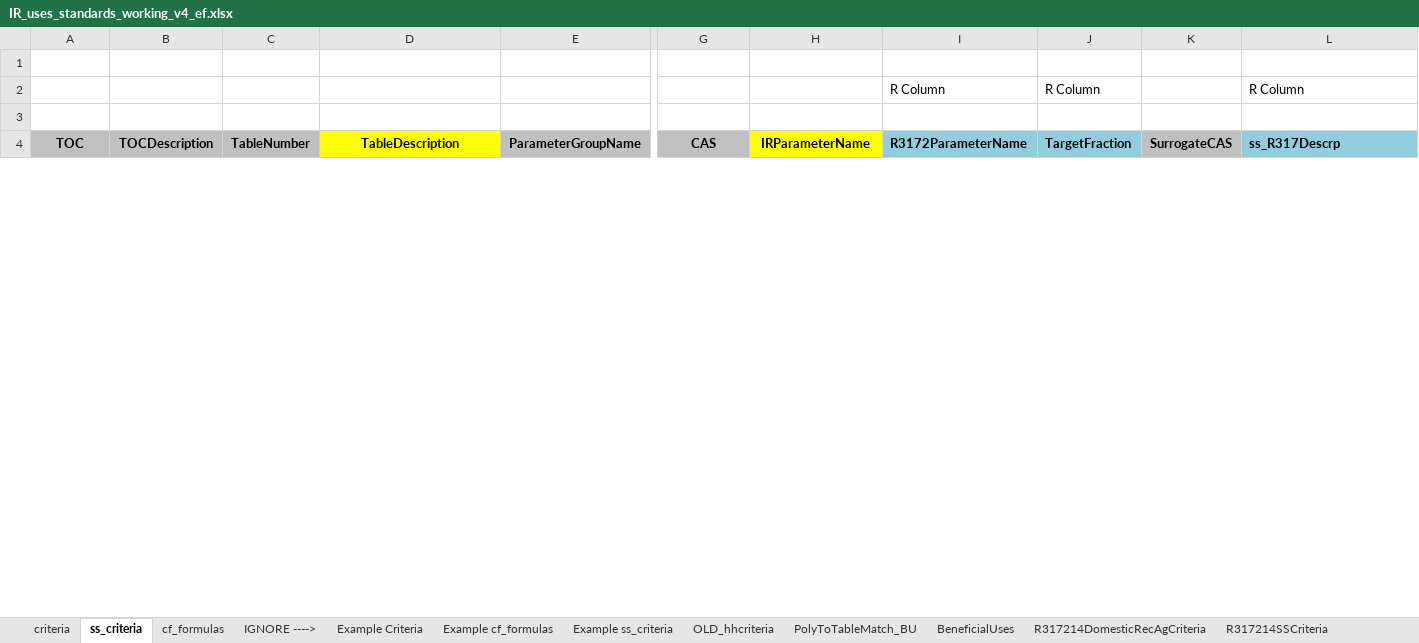
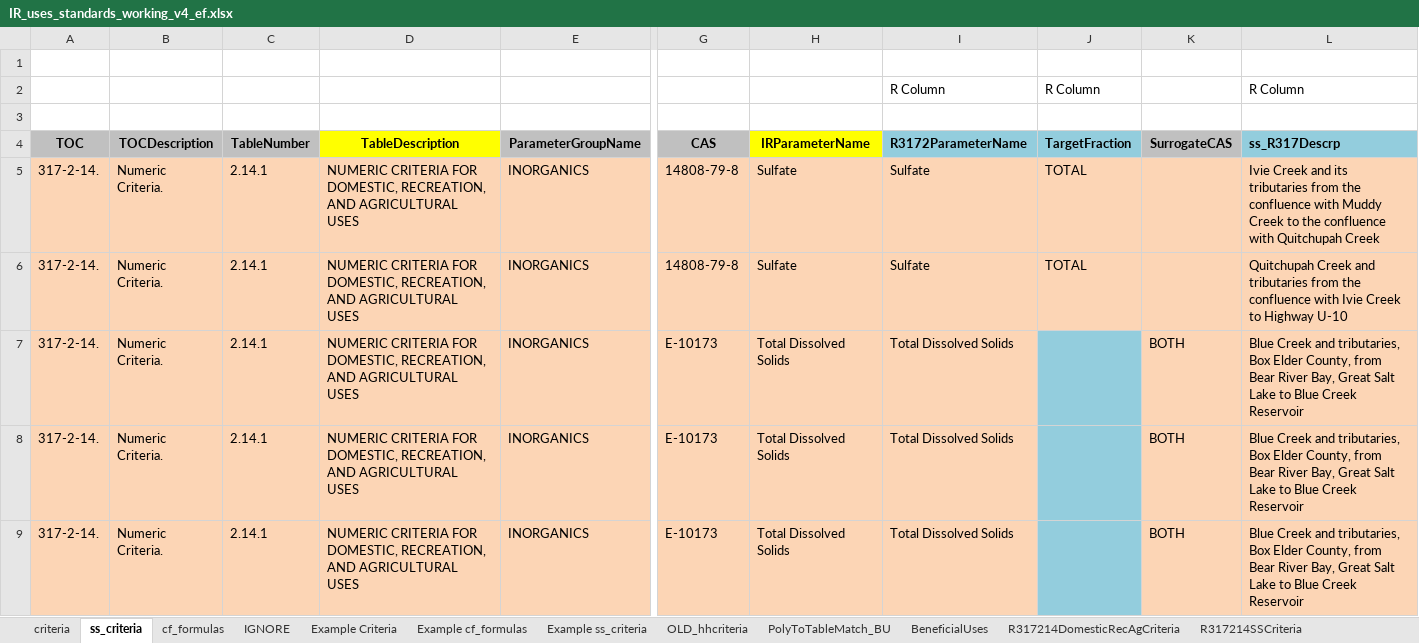
Before and after one commit to utah-dwq/IR-2020, an Excel workbook: IR_uses_standards_working_v4_ef.xlsx, sheet ss_criteria, drawn as a sheet; only a part is shown, gaps mark what is left out; values as stored, in another font and other column widths than the file's, no borders; rows hold the shown columns only; the diff covers the shown part only; the diff names each change by its address in the sheet, - before the commit and + after, or states it on an @@ line.

```diff
--- a/IR_uses_standards_working_v4_ef.xlsx (sheet ss_criteria)
+++ b/IR_uses_standards_working_v4_ef.xlsx (sheet ss_criteria)
-sheet tab: IGNORE ---->
+sheet tab: IGNORE
@@ row 5 unhidden: 317-2-14. | Numeric Criteria. | 2.14.1 | NUMERIC CRITERIA FOR DOMESTIC, RECREATION, AND AGRICULTURAL USES | INORGANICS | 14808-79-8 | Sulfate | Sulfate | TOTAL |  | Ivie Creek and its tributaries from the confluence with Muddy Creek to the confluence with Quitchupah Creek @@
@@ row 6 unhidden: 317-2-14. | Numeric Criteria. | 2.14.1 | NUMERIC CRITERIA FOR DOMESTIC, RECREATION, AND AGRICULTURAL USES | INORGANICS | 14808-79-8 | Sulfate | Sulfate | TOTAL |  | Quitchupah Creek and tributaries from the confluence with Ivie Creek to Highway U-10 @@
@@ row 7 unhidden: 317-2-14. | Numeric Criteria. | 2.14.1 | NUMERIC CRITERIA FOR DOMESTIC, RECREATION, AND AGRICULTURAL USES | INORGANICS | E-10173 | Total Dissolved Solids | Total Dissolved Solids |  | BOTH | Blue Creek and tributaries, Box Elder County, from Bear River Bay, Great Salt Lake to Blue Creek Reservoir @@
@@ row 8 unhidden: 317-2-14. | Numeric Criteria. | 2.14.1 | NUMERIC CRITERIA FOR DOMESTIC, RECREATION, AND AGRICULTURAL USES | INORGANICS | E-10173 | Total Dissolved Solids | Total Dissolved Solids |  | BOTH | Blue Creek and tributaries, Box Elder County, from Bear River Bay, Great Salt Lake to Blue Creek Reservoir @@
@@ row 9 unhidden: 317-2-14. | Numeric Criteria. | 2.14.1 | NUMERIC CRITERIA FOR DOMESTIC, RECREATION, AND AGRICULTURAL USES | INORGANICS | E-10173 | Total Dissolved Solids | Total Dissolved Solids |  | BOTH | Blue Creek and tributaries, Box Elder County, from Bear River Bay, Great Salt Lake to Blue Creek Reservoir @@
```
Also changed, not shown: 6 added rows, 28 hidden or unhidden rows and 24 edited cells elsewhere in this sheet, sheet criteria, hidden cells, 11 other files.
